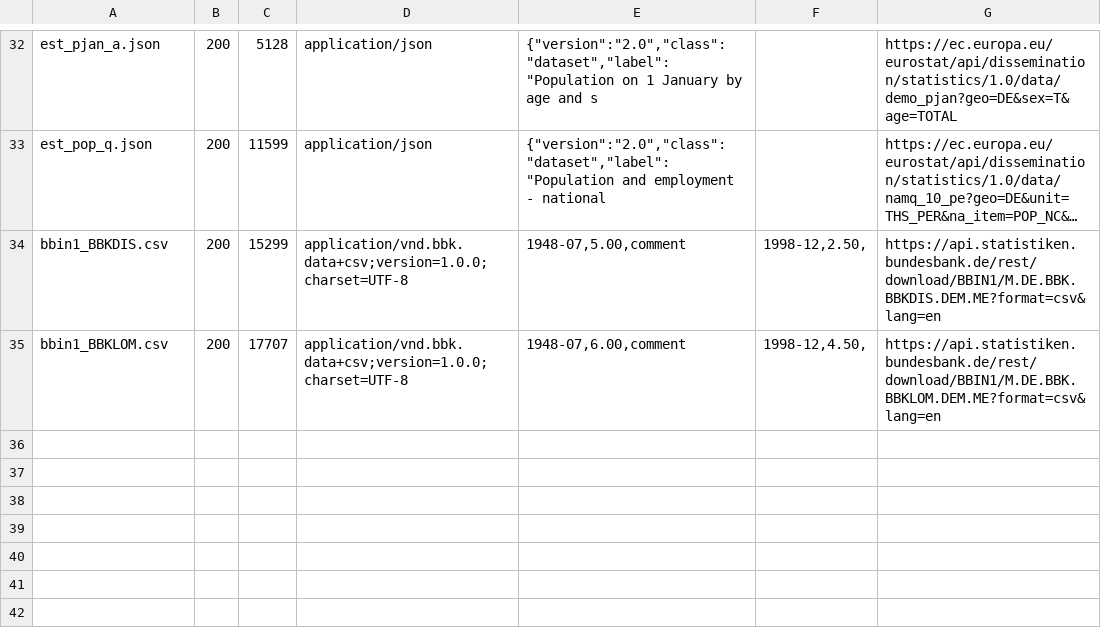
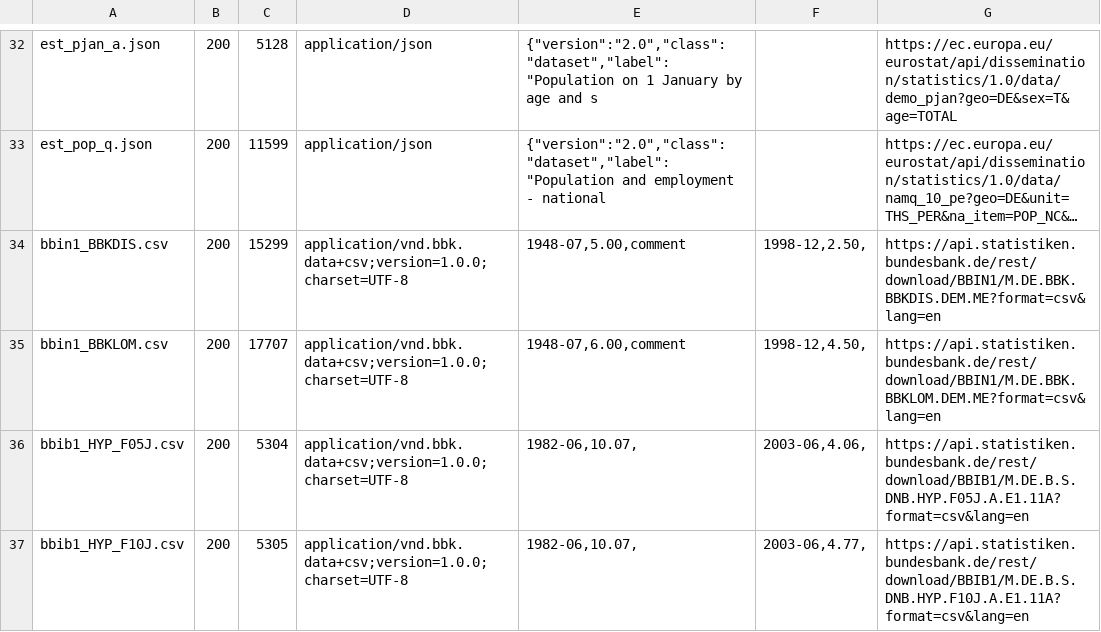
Before and after one commit to TerryJDeveau/ratesplot, a TSV file: tools/de_fixtures/raw/_index.tsv, drawn as a sheet; only a part is shown, gaps mark what is left out; long unchanged cells end in ….

```diff
--- a/tools/de_fixtures/raw/_index.tsv
+++ b/tools/de_fixtures/raw/_index.tsv
@@ -35 +35,3 @@ bbin1_BBKDIS.csv	200	15299	application/vnd.bbk.data+csv;version=1.0.0;charset=UT
 bbin1_BBKLOM.csv	200	17707	application/vnd.bbk.data+csv;version=1.0.0;charset=UTF-8	1948-07,6.00,comment	1998-12,4.50,	https://api.statistiken.bundesbank.de/rest/download/BBIN1/M.DE.BBK.BBKLOM.DEM.ME?format=csv&lang=en
+bbib1_HYP_F05J.csv	200	5304	application/vnd.bbk.data+csv;version=1.0.0;charset=UTF-8	1982-06,10.07,	2003-06,4.06,	https://api.statistiken.bundesbank.de/rest/download/BBIB1/M.DE.B.S.DNB.HYP.F05J.A.E1.11A?format=csv&lang=en
+bbib1_HYP_F10J.csv	200	5305	application/vnd.bbk.data+csv;version=1.0.0;charset=UTF-8	1982-06,10.07,	2003-06,4.77,	https://api.statistiken.bundesbank.de/rest/download/BBIB1/M.DE.B.S.DNB.HYP.F10J.A.E1.11A?format=csv&lang=en
```
Also changed, not shown: 12 other files.
